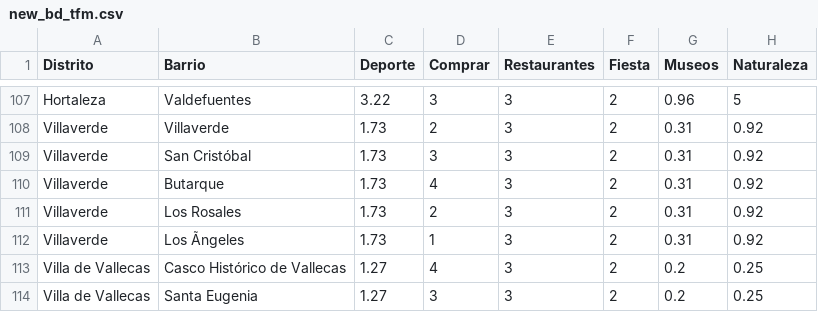
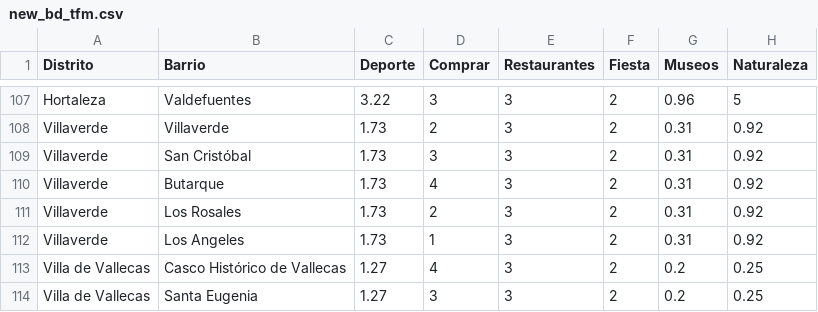
Before and after one commit to torresano98/universidad, a CSV file: new_bd_tfm.csv, drawn as a sheet; only a part is shown, gaps mark what is left out; the diff names each change by its address in the sheet, - before the commit and + after, or states it on an @@ line.

Commit message:
Update new_bd_tfm.csv

```diff
--- a/new_bd_tfm.csv
+++ b/new_bd_tfm.csv
-B112 (Barrio): Los Ãngeles
+B112 (Barrio): Los Angeles
```
